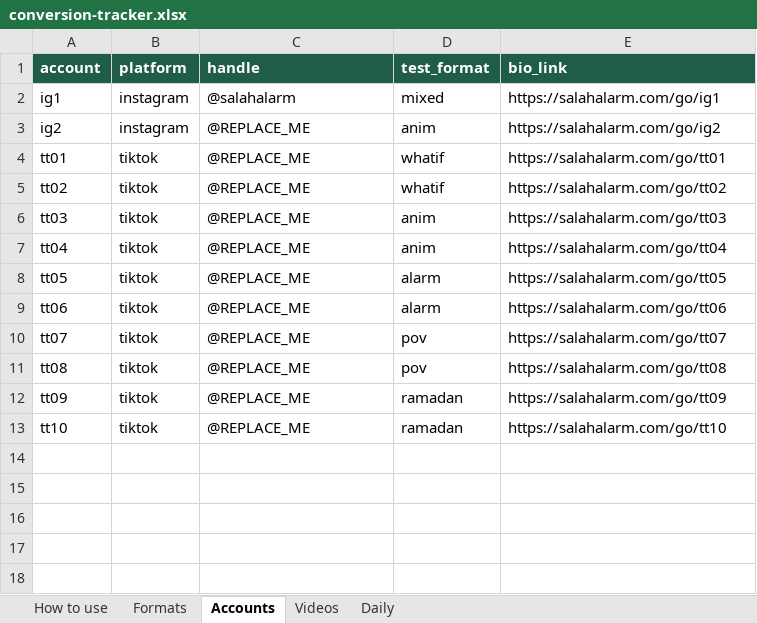
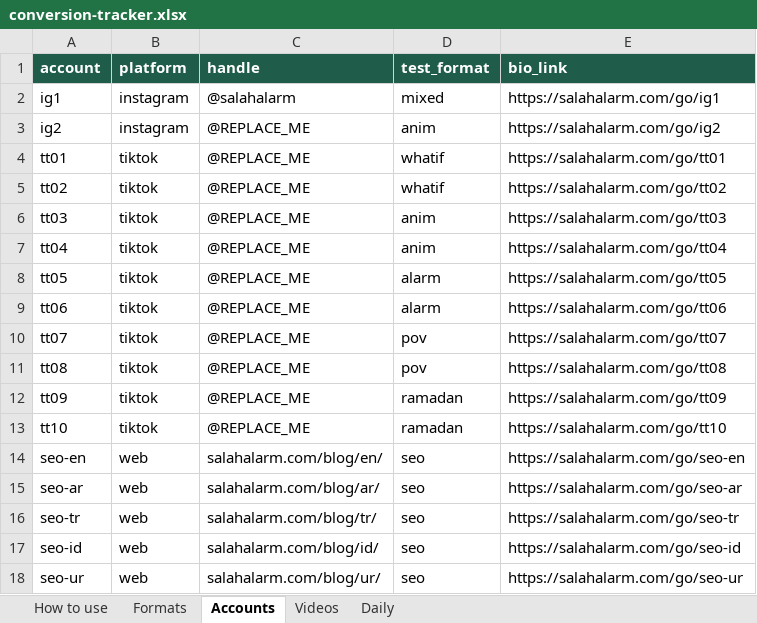
Before and after one commit to theomtripathi/salahalarm, an Excel workbook: Marketing/conversion-tracking/sheet/conversion-tracker.xlsx, sheet Accounts, drawn as a sheet; values as stored, in another font and other column widths than the file's, no borders; the diff names each change by its address in the sheet, - before the commit and + after, or states it on an @@ line.

```diff
--- a/Marketing/conversion-tracking/sheet/conversion-tracker.xlsx (sheet Accounts)
+++ b/Marketing/conversion-tracking/sheet/conversion-tracker.xlsx (sheet Accounts)
+row 14: seo-en | web | salahalarm.com/blog/en/ | seo | https://salahalarm.com/go/seo-en
+row 15: seo-ar | web | salahalarm.com/blog/ar/ | seo | https://salahalarm.com/go/seo-ar
+row 16: seo-tr | web | salahalarm.com/blog/tr/ | seo | https://salahalarm.com/go/seo-tr
+row 17: seo-id | web | salahalarm.com/blog/id/ | seo | https://salahalarm.com/go/seo-id
+row 18: seo-ur | web | salahalarm.com/blog/ur/ | seo | https://salahalarm.com/go/seo-ur
```
Also changed, not shown: sheet Formats, 6 other files.
